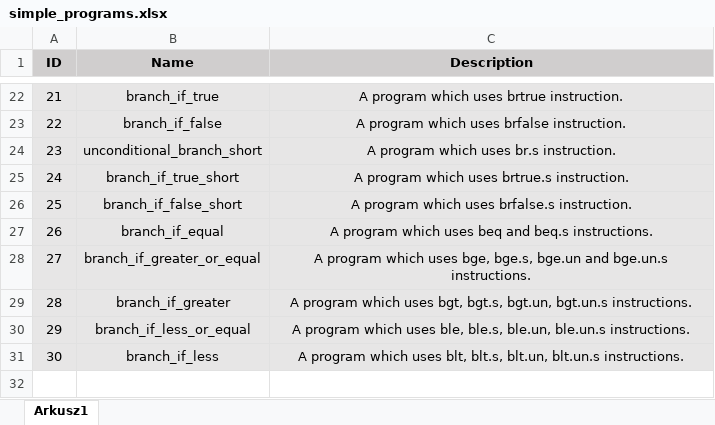
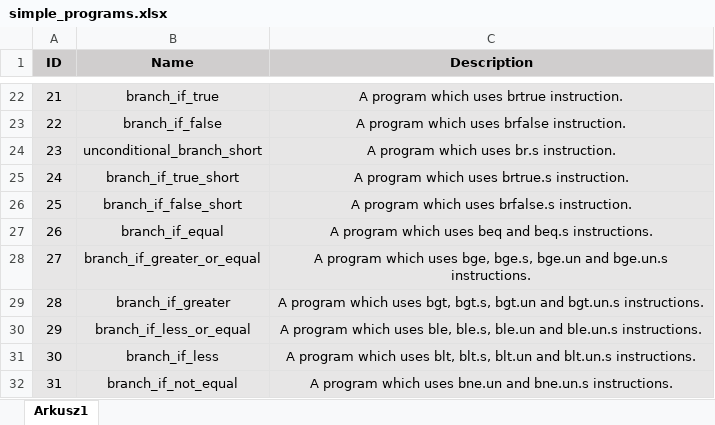
Before and after one commit to PlumpMath/CILantro, an Excel workbook: docs/test_programs_descriptions/simple_programs.xlsx, sheet Arkusz1, drawn as a sheet; only a part is shown, gaps mark what is left out; values as stored, in another font and other column widths than the file's, no borders; the diff names each change by its address in the sheet, - before the commit and + after, or states it on an @@ line.

Commit message:
Program 31.

```diff
--- a/docs/test_programs_descriptions/simple_programs.xlsx (sheet Arkusz1)
+++ b/docs/test_programs_descriptions/simple_programs.xlsx (sheet Arkusz1)
-C29 (Description): …bgt, bgt.s, bgt.un, bgt.un.s instructions.
+C29 (Description): …bgt, bgt.s, bgt.un and bgt.un.s instructions.
-C30 (Description): …ble, ble.s, ble.un, ble.un.s instructions.
+C30 (Description): …ble, ble.s, ble.un and ble.un.s instructions.
-C31 (Description): …blt, blt.s, blt.un, blt.un.s instructions.
+C31 (Description): …blt, blt.s, blt.un and blt.un.s instructions.
+row 32: 31 | branch_if_not_equal | A program which uses bne.un and bne.un.s instructions.
```
Also changed, not shown: 9 other files.
